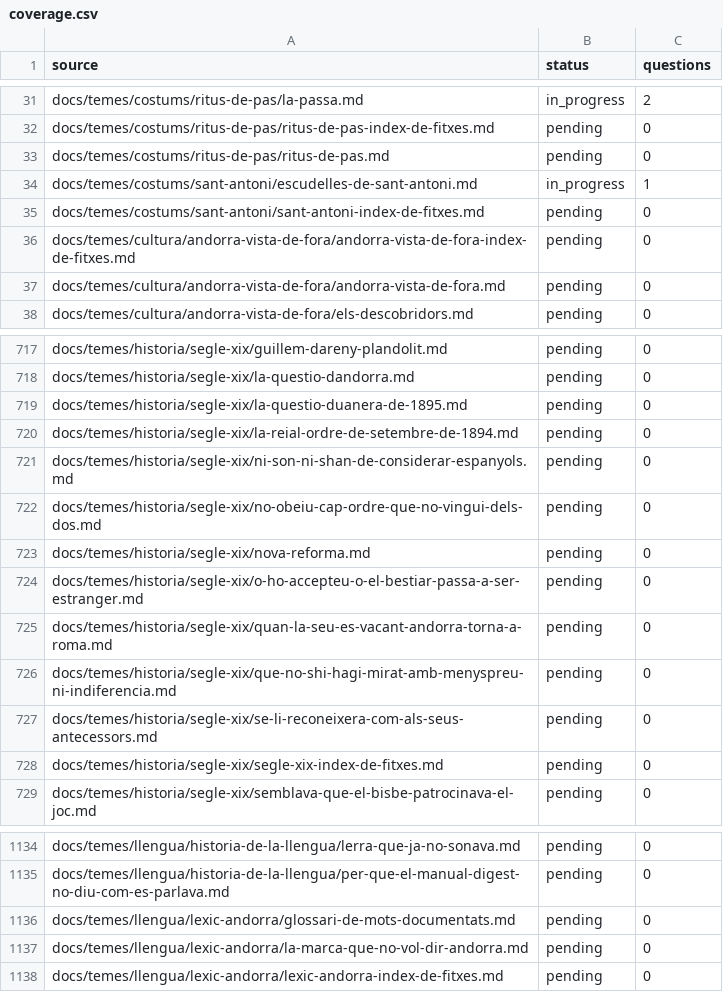
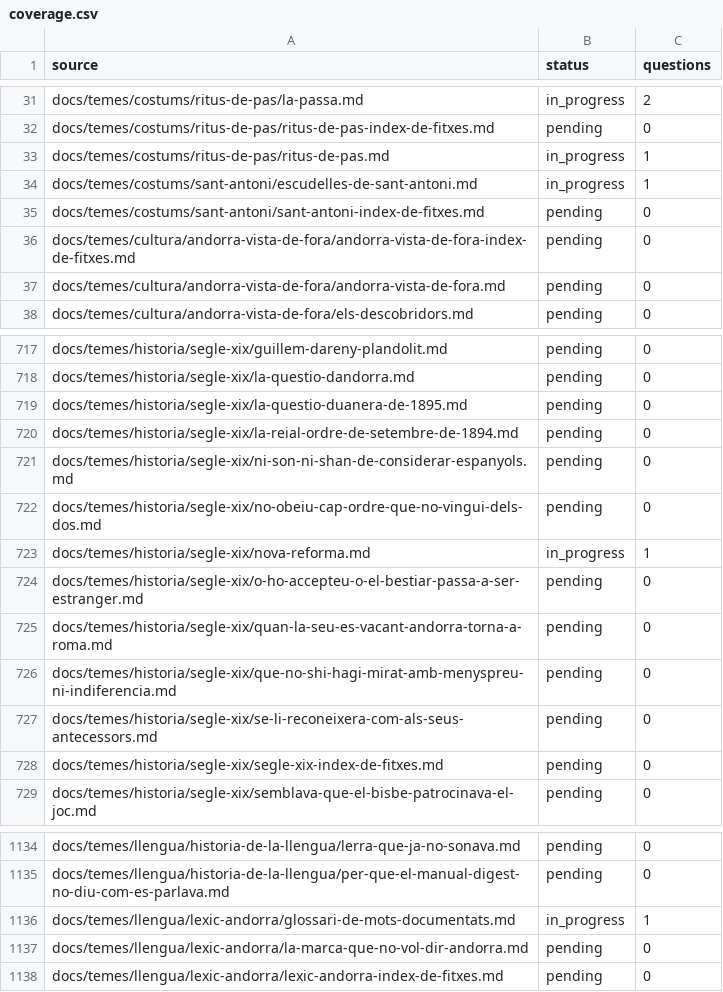
Before and after one commit to ericrisco/maia, a CSV file: training-data/knowledge/work/coverage.csv, drawn as a sheet; only a part is shown, gaps mark what is left out.

Commit message:
feat(training-data): clarify cap de casa voting meaning

```diff
--- a/training-data/knowledge/work/coverage.csv
+++ b/training-data/knowledge/work/coverage.csv
@@ -32,3 +32,3 @@ docs/temes/costums/ritus-de-pas/la-passa.md,in_progress,2
 docs/temes/costums/ritus-de-pas/ritus-de-pas-index-de-fitxes.md,pending,0
-docs/temes/costums/ritus-de-pas/ritus-de-pas.md,pending,0
+docs/temes/costums/ritus-de-pas/ritus-de-pas.md,in_progress,1
 docs/temes/costums/sant-antoni/escudelles-de-sant-antoni.md,in_progress,1
@@ -722,3 +722,3 @@ docs/temes/historia/segle-xix/ni-son-ni-shan-de-considerar-espanyols.md,pending,
 docs/temes/historia/segle-xix/no-obeiu-cap-ordre-que-no-vingui-dels-dos.md,pending,0
-docs/temes/historia/segle-xix/nova-reforma.md,pending,0
+docs/temes/historia/segle-xix/nova-reforma.md,in_progress,1
 docs/temes/historia/segle-xix/o-ho-accepteu-o-el-bestiar-passa-a-ser-estranger.md,pending,0
@@ -1135,3 +1135,3 @@ docs/temes/llengua/historia-de-la-llengua/lerra-que-ja-no-sonava.md,pending,0
 docs/temes/llengua/historia-de-la-llengua/per-que-el-manual-digest-no-diu-com-es-parlava.md,pending,0
-docs/temes/llengua/lexic-andorra/glossari-de-mots-documentats.md,pending,0
+docs/temes/llengua/lexic-andorra/glossari-de-mots-documentats.md,in_progress,1
 docs/temes/llengua/lexic-andorra/la-marca-que-no-vol-dir-andorra.md,pending,0
```
Also changed, not shown: 2 other files.
